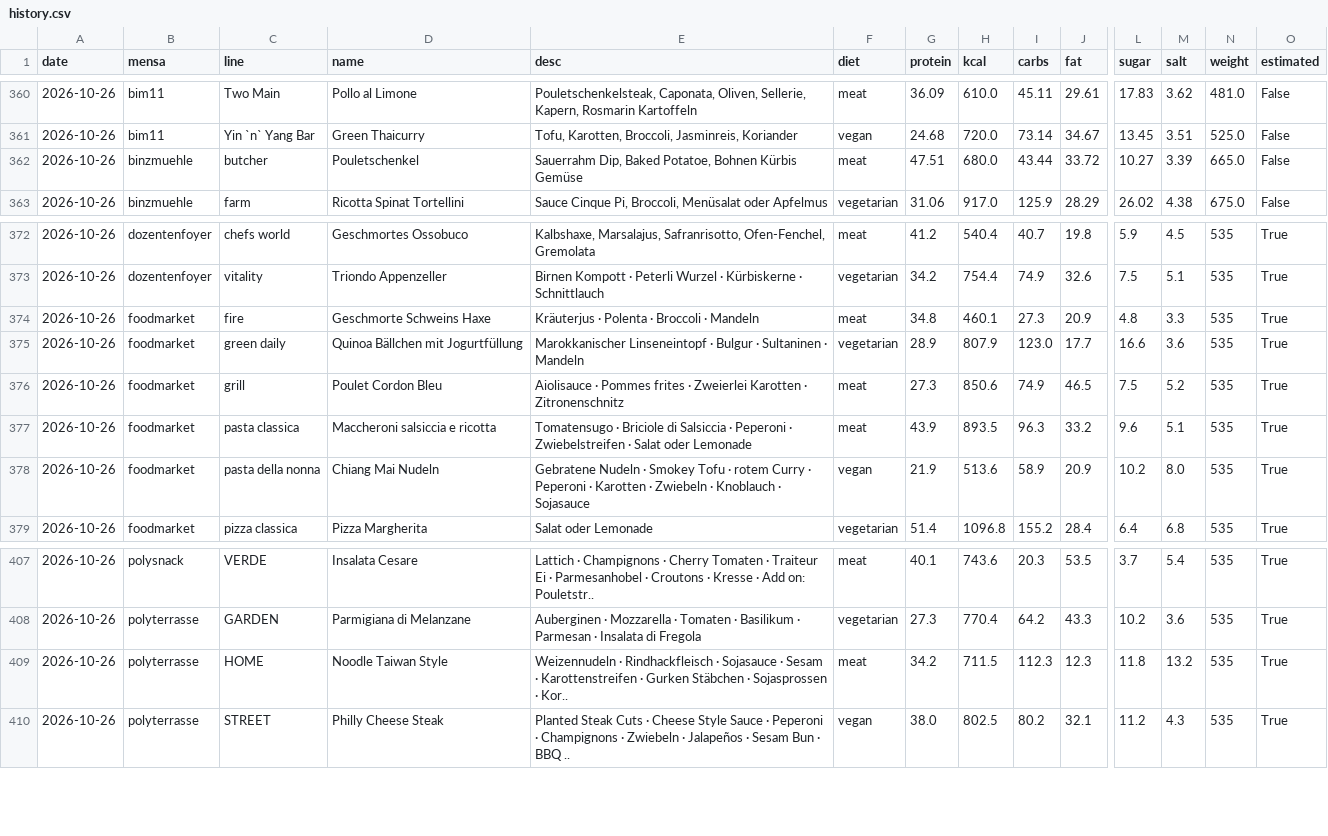
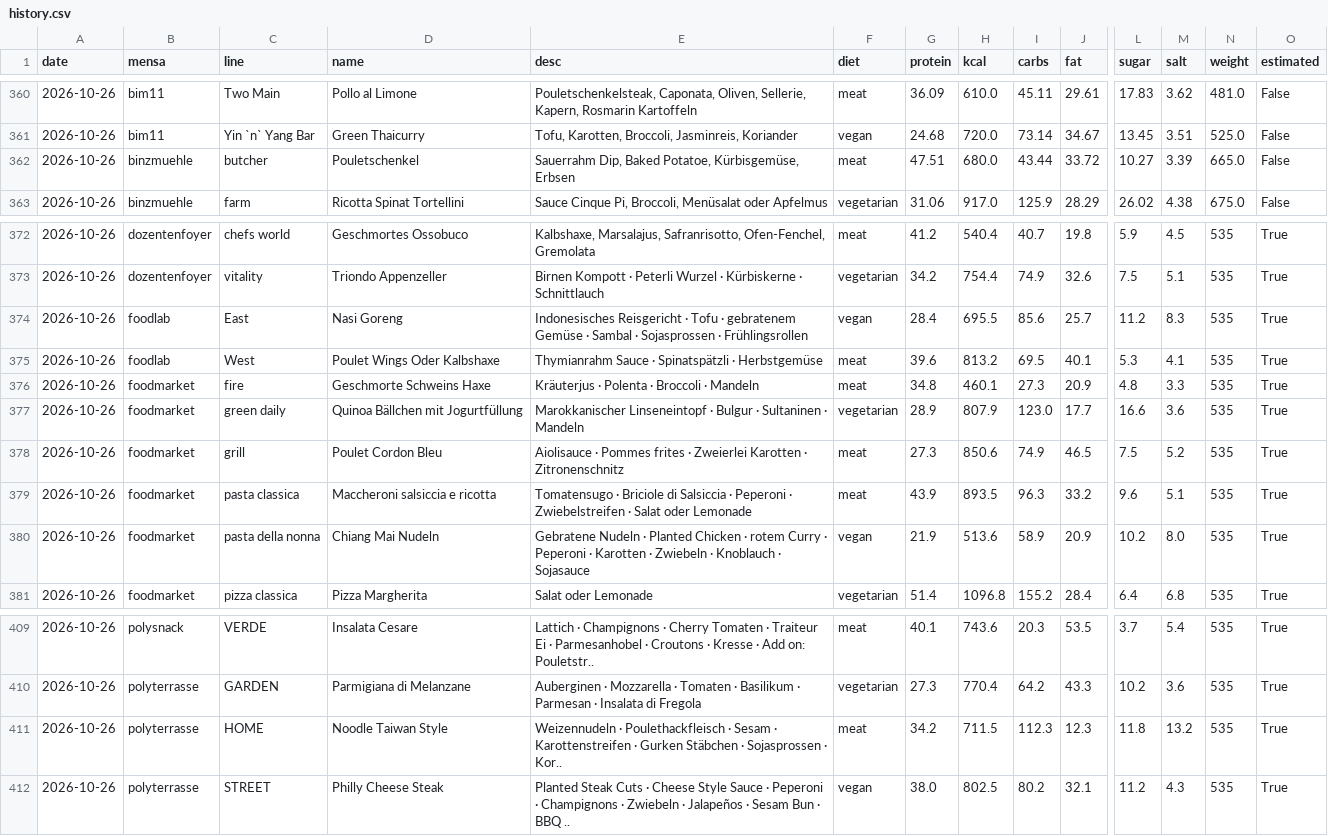
Before and after one commit to evavogel/pindex, a CSV file: docs/data/history.csv, drawn as a sheet; only a part is shown, gaps mark what is left out; addresses are those after the commit; rows hold the shown columns only; the diff names each change by its address in the sheet, - before the commit and + after, or states it on an @@ line.

```diff
--- a/docs/data/history.csv
+++ b/docs/data/history.csv
-E362 (desc): …Baked Potatoe, Bohnen Kürbis Gemüse
+E362 (desc): …Baked Potatoe, Kürbisgemüse, Erbsen
+row 374: 2026-10-26 | foodlab | East | Nasi Goreng | Indonesisches Reisgericht · Tofu · gebratenem Gemüse · Sambal · Sojasprossen · Frühlingsrollen | vegan | 28.4 | 695.5 | 85.6 | 25.7 | 11.2 | 8.3 | 535 | True
+row 375: 2026-10-26 | foodlab | West | Poulet Wings Oder Kalbshaxe | Thymianrahm Sauce · Spinatspätzli · Herbstgemüse | meat | 39.6 | 813.2 | 69.5 | 40.1 | 5.3 | 4.1 | 535 | True
-E380 (desc): …Nudeln · Smokey Tofu · rotem…
+E380 (desc): …Nudeln · Planted Chicken · rotem…
-E411 (desc): Weizennudeln · Rindhackfleisch · Sojasauce · Sesam…
+E411 (desc): Weizennudeln · Poulethackfleisch · Sesam…
```
Also changed, not shown: 1 other file.
